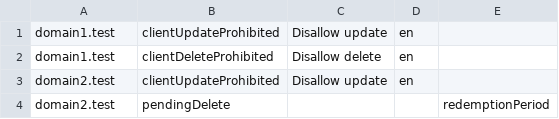
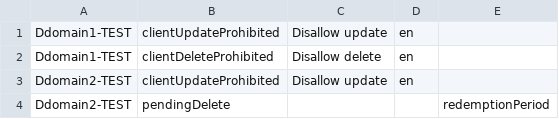
Before and after one commit to james-f-gould/draft-ryde, a CSV file: samples/csv/domainStatuses-YYYYMMDD.csv, drawn as a sheet.

```diff
--- a/samples/csv/domainStatuses-YYYYMMDD.csv
+++ b/samples/csv/domainStatuses-YYYYMMDD.csv
@@ -1,4 +1,4 @@
-domain1.test,clientUpdateProhibited,"Disallow update",en,
-domain1.test,clientDeleteProhibited,"Disallow delete",en,
-domain2.test,clientUpdateProhibited,"Disallow update",en,
-domain2.test,pendingDelete,,,redemptionPeriod
+Ddomain1-TEST,clientUpdateProhibited,"Disallow update",en,
+Ddomain1-TEST,clientDeleteProhibited,"Disallow delete",en,
+Ddomain2-TEST,clientUpdateProhibited,"Disallow update",en,
+Ddomain2-TEST,pendingDelete,,,redemptionPeriod
```
Also changed, not shown: samples/csv/domain-YYYYMMDD.csv, samples/csv/domainTransfer-YYYYMMDD.csv, 21 other files.
